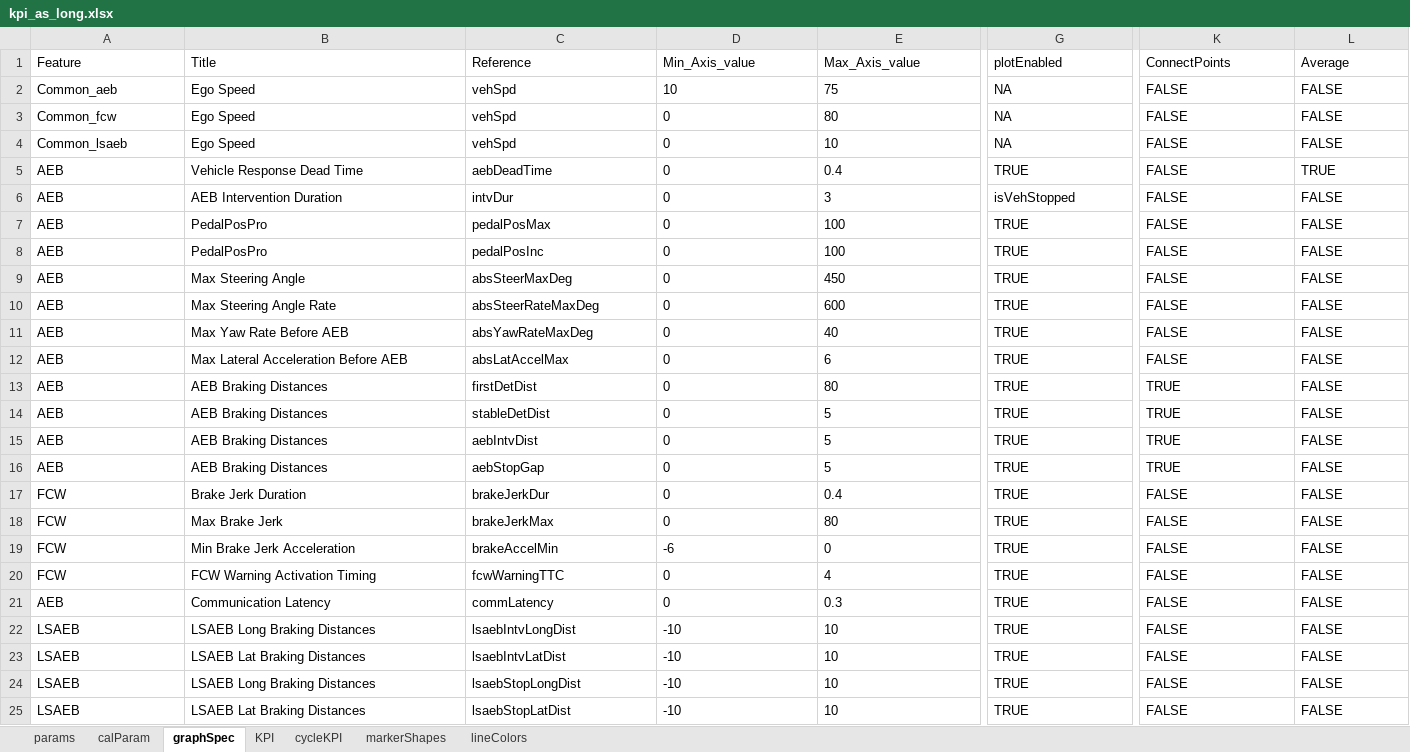
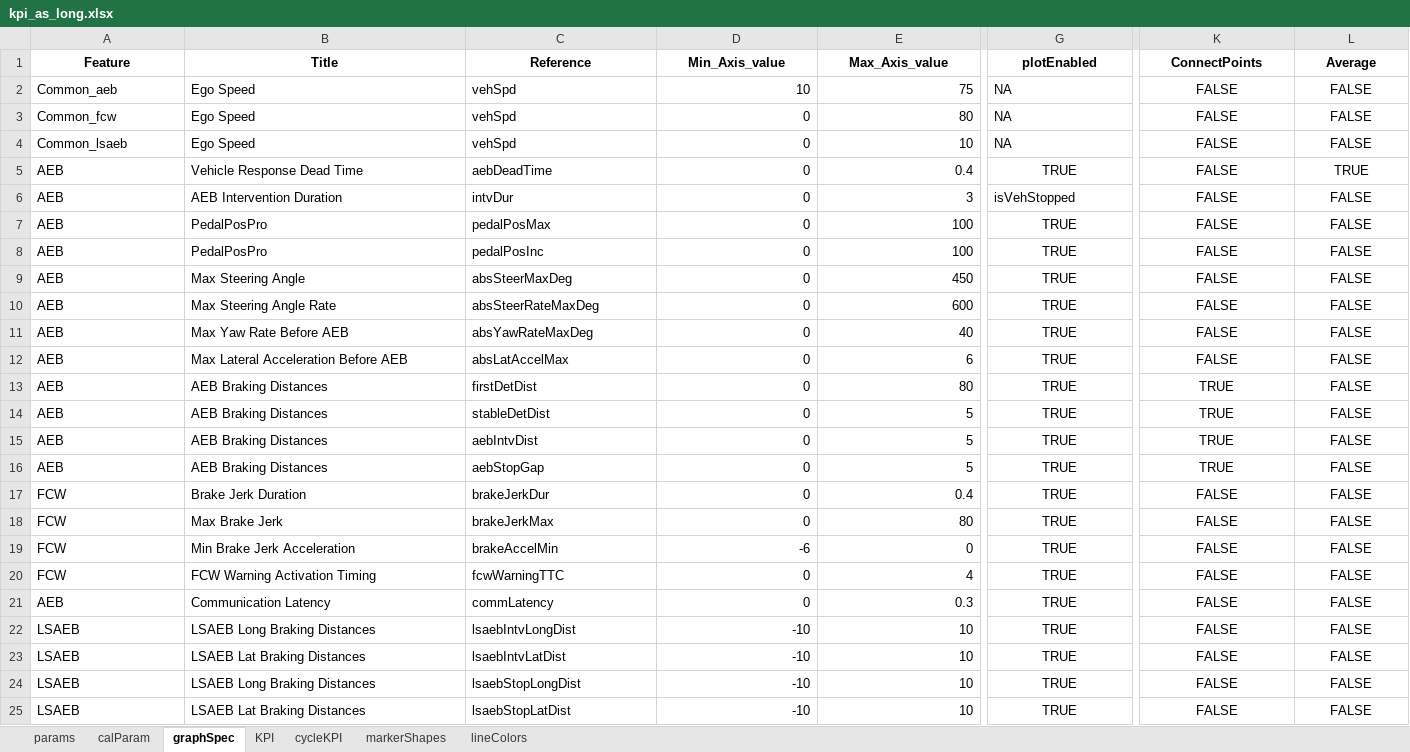
Before and after one commit to codeFarmerJack/AEB_KPI_Project, an Excel workbook: src/config/kpi_as_long.xlsx, sheet graphSpec, drawn as a sheet; only a part is shown, gaps mark what is left out; values as stored, in another font and other column widths than the file's, no borders; the diff covers the shown part only; the diff names each change by its address in the sheet, - before the commit and + after, or states it on an @@ line.

```diff
--- a/src/config/kpi_as_long.xlsx (sheet graphSpec)
+++ b/src/config/kpi_as_long.xlsx (sheet graphSpec)
@@ A1:L1 bold: off → on, alignment: left → center @@
-D2:E25 alignment: left
+D2:E25 alignment: right
-K2:L25 alignment: left
+K2:L25 alignment: center
-G5 alignment: left
+G5 alignment: center
-G7:G25 alignment: left
+G7:G25 alignment: center
```
Also changed, not shown: cell formats elsewhere in this sheet, sheet params, sheet KPI, sheet lineColors, sheet cycleKPI, sheet markerShapes, sheet calParam, src/config/signal_map.xlsx, 2 other files.
